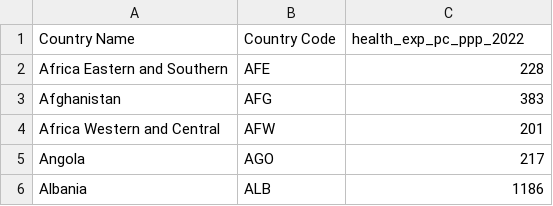
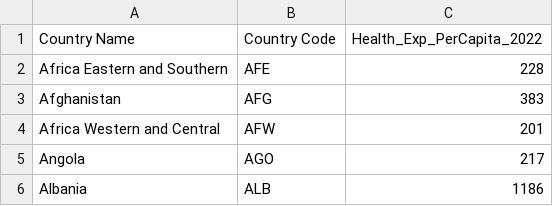
Before and after one commit to dmccreary/data-science-course, a CSV file: data/lab-01/healthcare-per-capita-2022.csv, drawn as a sheet; only a part is shown.

```diff
--- a/data/lab-01/healthcare-per-capita-2022.csv
+++ b/data/lab-01/healthcare-per-capita-2022.csv
@@ -1,2 +1,2 @@
-Country Name,Country Code,health_exp_pc_ppp_2022
+Country Name,Country Code,Health_Exp_PerCapita_2022
 Africa Eastern and Southern,AFE,228
```
Also changed, not shown: 9 other files.
